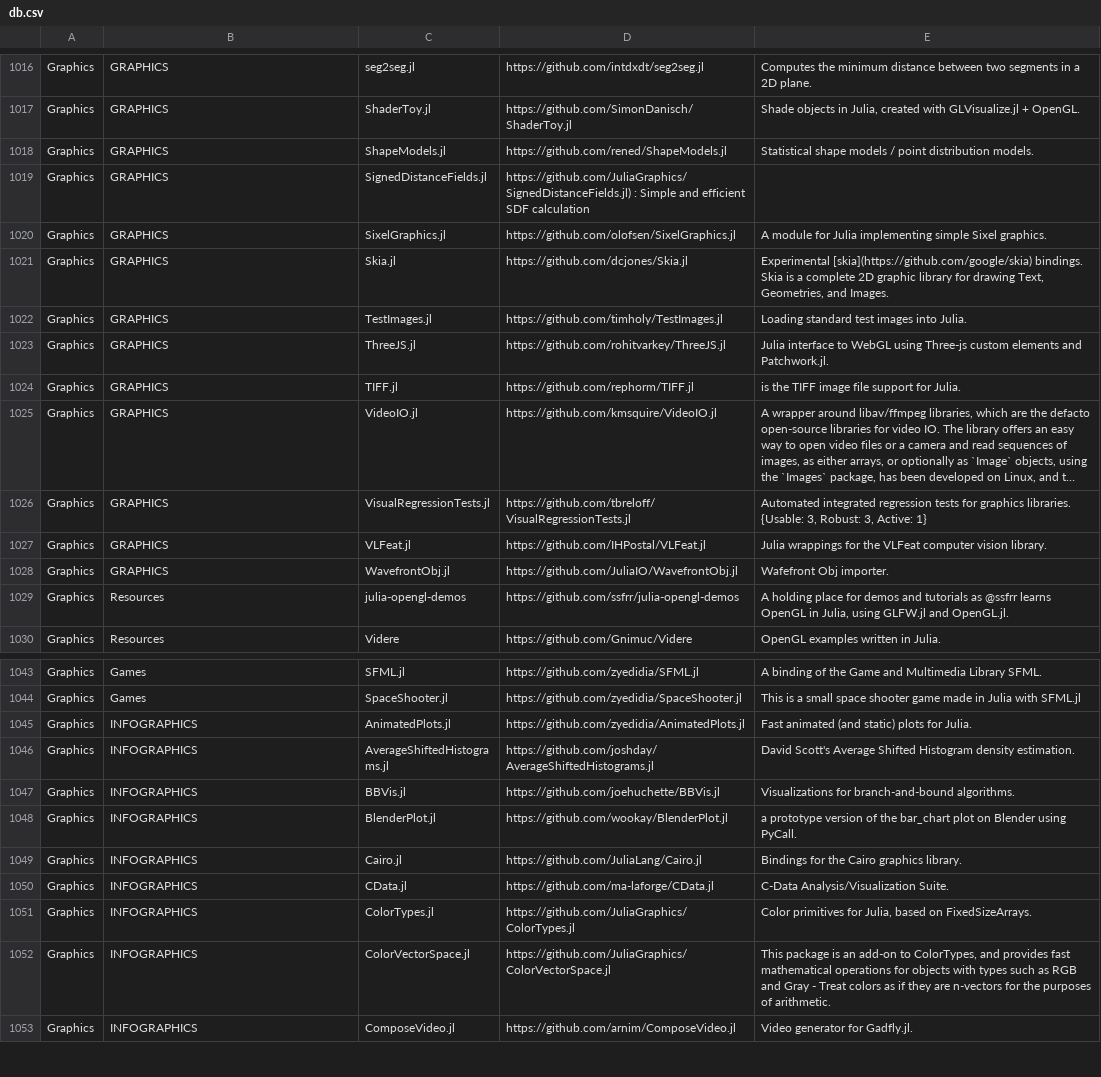
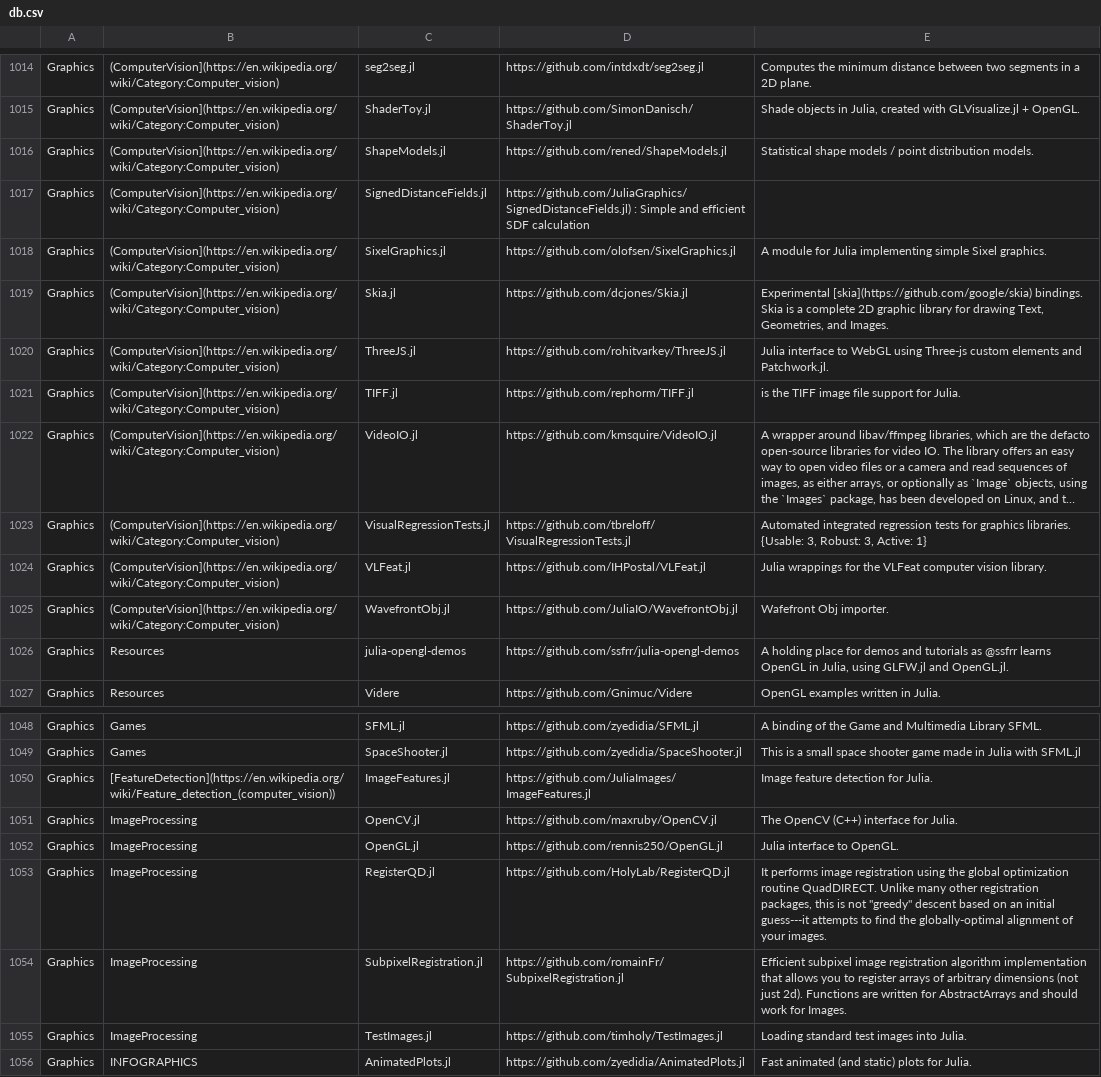
Before and after one commit to svaksha/Julia.jl, a CSV file: db.csv, drawn as a sheet; only a part is shown, gaps mark what is left out; the shorter side is filled out with more unchanged rows; long unchanged cells end in …; removed rows and columns are numbered as before the commit, all else as after; the diff covers the shown part only; the diff names each change by its address in the sheet, - before the commit and + after, or states it on an @@ line.

Commit message:
cleaned up CVision - Graphics page

```diff
--- a/db.csv
+++ b/db.csv
-B1014:B1019: GRAPHICS
+B1014:B1019: (ComputerVision](https://en.wikipedia.org/wiki/Category:Computer_vision)
-row 1022: Graphics | GRAPHICS | TestImages.jl | https://github.com/timholy/TestImages.jl | Loading standard test images into Julia.
-B1020:B1025: GRAPHICS
+B1020:B1025: (ComputerVision](https://en.wikipedia.org/wiki/Category:Computer_vision)
+row 1050: Graphics | [FeatureDetection](https://en.wikipedia.org/wiki/Feature_detection_(computer_vision)) | ImageFeatures.jl | https://github.com/JuliaImages/ImageFeatures.jl | Image feature detection for Julia.
+row 1051: Graphics | ImageProcessing | OpenCV.jl | https://github.com/maxruby/OpenCV.jl | The OpenCV (C++) interface for Julia.
+row 1052: Graphics | ImageProcessing | OpenGL.jl | https://github.com/rennis250/OpenGL.jl | Julia interface to OpenGL.
+row 1053: Graphics | ImageProcessing | RegisterQD.jl | https://github.com/HolyLab/RegisterQD.jl | It performs image registration using the global optimization routine QuadDIRECT. Unlike many other registration packages, this is not "greedy" descent based on an initial guess---it attempts to find the globally-optimal alignment of your images.
+row 1054: Graphics | ImageProcessing | SubpixelRegistration.jl | https://github.com/romainFr/SubpixelRegistration.jl | Efficient subpixel image registration algorithm implementation that allows you to register arrays of arbitrary dimensions (not just 2d). Functions are written for AbstractArrays and should work for Images.
+row 1055: Graphics | ImageProcessing | TestImages.jl | https://github.com/timholy/TestImages.jl | Loading standard test images into Julia.
```
Also changed, not shown: 3 removed rows, 9 moved rows and 54 edited cells elsewhere in this file, 2 other files.
